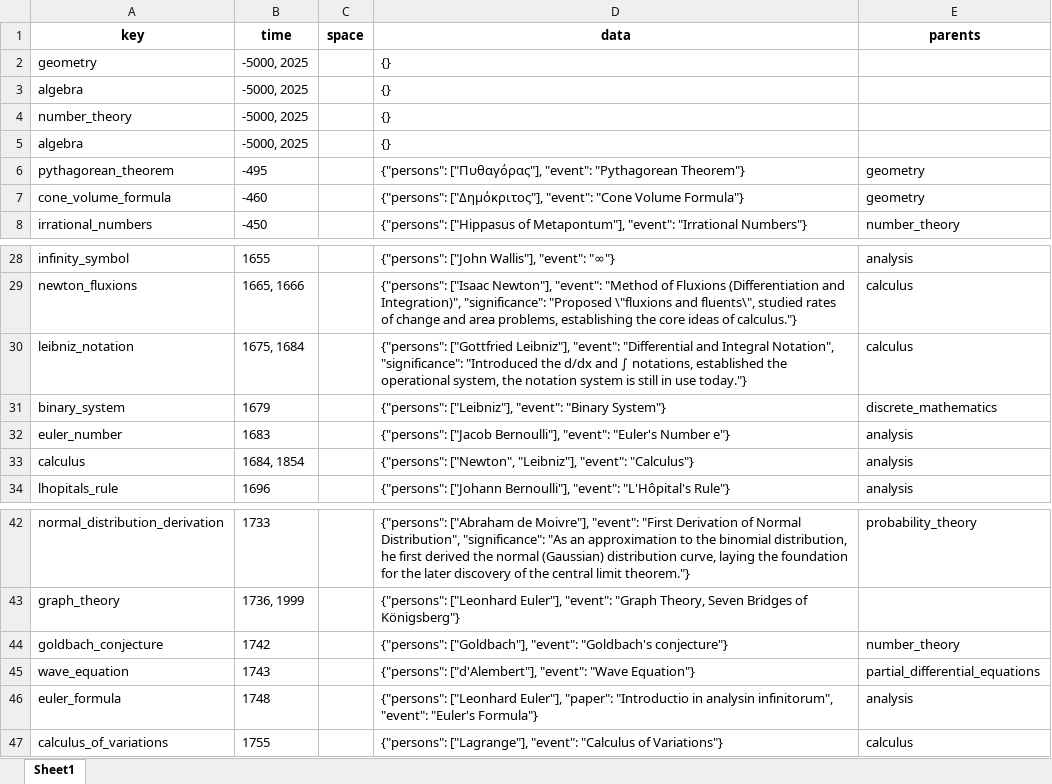
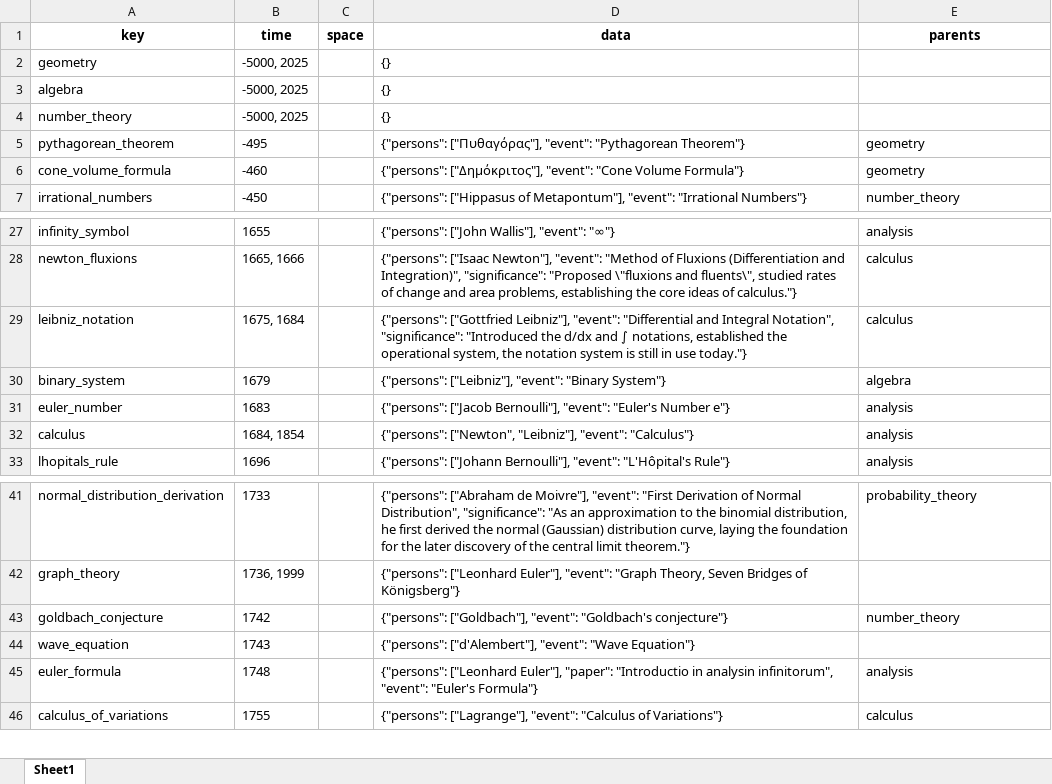
Before and after one commit to Algo2147483647/math_physics, an Excel workbook: history/math.xlsx, sheet Sheet1, drawn as a sheet; only a part is shown, gaps mark what is left out; values as stored, in another font and other column widths than the file's, no borders; removed rows and columns are numbered as before the commit, all else as after; the diff names each change by its address in the sheet, - before the commit and + after, or states it on an @@ line.

Commit message:
math history

```diff
--- a/history/math.xlsx (sheet Sheet1)
+++ b/history/math.xlsx (sheet Sheet1)
-row 5: algebra | -5000, 2025 |  | {}
-E30 (parents): discrete_mathematics
+E30 (parents): algebra
-E44 (parents): partial_differential_equations
+E44 (parents): (empty)
```
Also changed, not shown: 2 other files.
